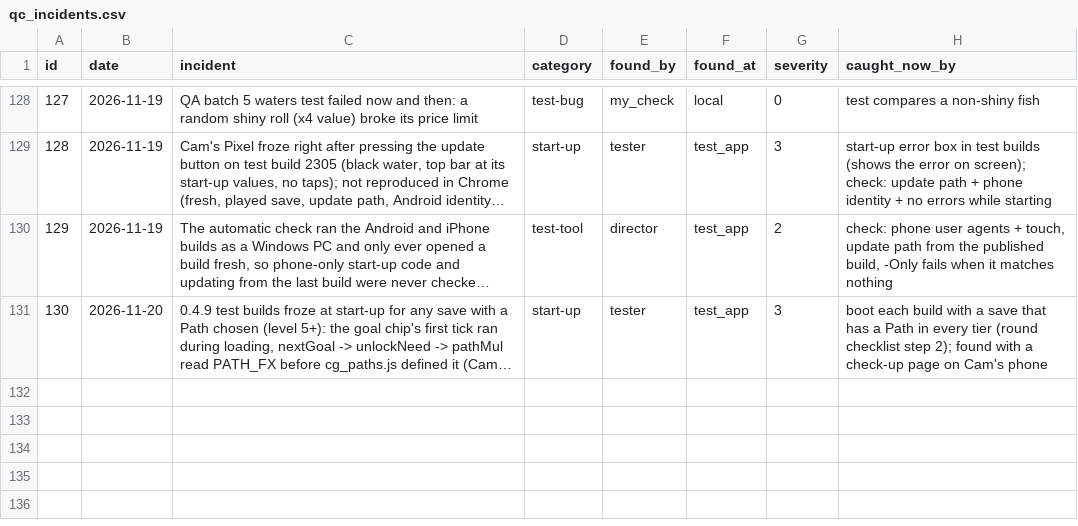
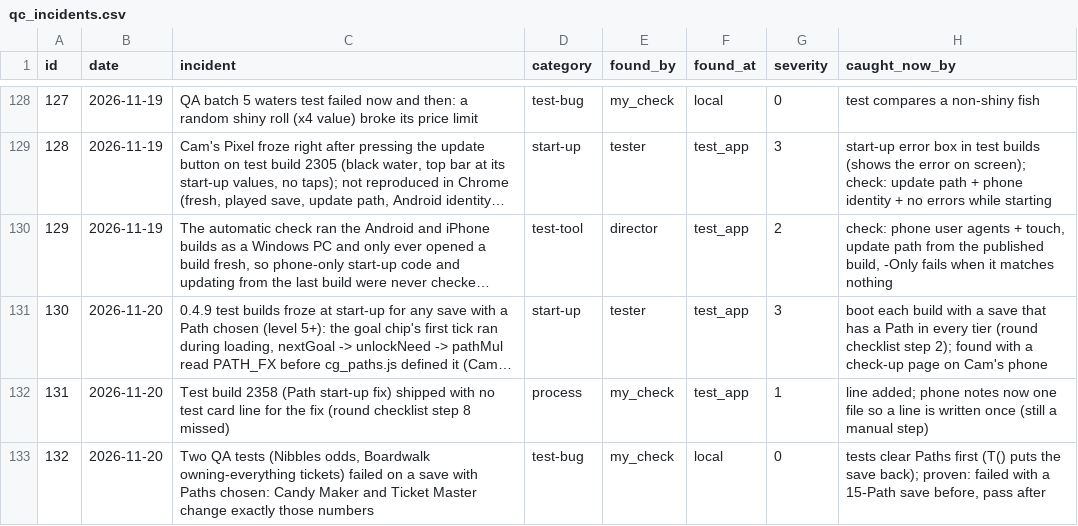
Before and after one commit to sizzentra/driftline, a CSV file: docs/qc_incidents.csv, drawn as a sheet; only a part is shown, gaps mark what is left out; long unchanged cells end in …; the diff names each change by its address in the sheet, - before the commit and + after, or states it on an @@ line.

```diff
--- a/docs/qc_incidents.csv
+++ b/docs/qc_incidents.csv
+row 132: 131 | 2026-11-20 | Test build 2358 (Path start-up fix) shipped with no test card line for the fix (round checklist step 8 missed) | process | my_check | test_app | 1 | line added; phone notes now one file so a line is written once (still a manual step)
+row 133: 132 | 2026-11-20 | Two QA tests (Nibbles odds, Boardwalk owning-everything tickets) failed on a save with Paths chosen: Candy Maker and Ticket Master change exactly those numbers | test-bug | my_check | local | 0 | tests clear Paths first (T() puts the save back); proven: failed with a 15-Path save before, pass after
```
Also changed, not shown: 24 other files.
